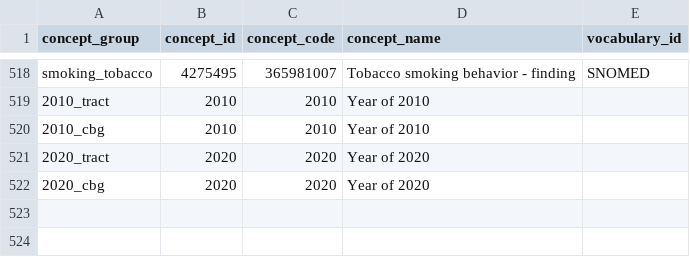
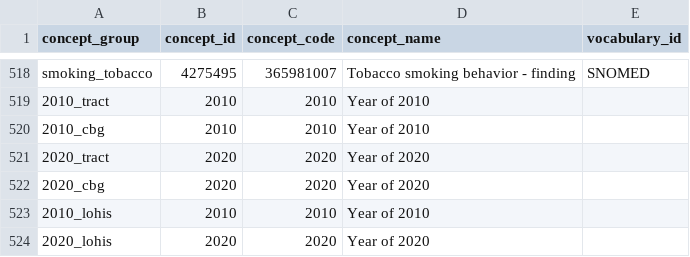
Before and after one commit to PEDSnet/dqa_library, a CSV file: specs/ecp_concepts.csv, drawn as a sheet; only a part is shown, gaps mark what is left out; the diff names each change by its address in the sheet, - before the commit and + after, or states it on an @@ line.

```diff
--- a/specs/ecp_concepts.csv
+++ b/specs/ecp_concepts.csv
+row 523: 2010_lohis | 2010 | 2010 | Year of 2010
+row 524: 2020_lohis | 2020 | 2020 | Year of 2020
```
Also changed, not shown: 3 other files.
